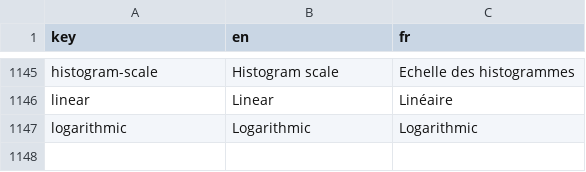
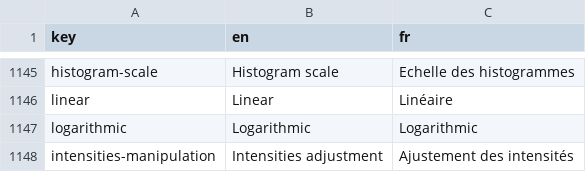
Before and after one commit to cytomine/Cytomine-Web-UI, a CSV file: src/locales/translations.csv, drawn as a sheet; only a part is shown, gaps mark what is left out.

Commit message:
Color manipulation: add setting to choose adjustment of intensities: by min/max or by brightness/contrast

```diff
--- a/src/locales/translations.csv
+++ b/src/locales/translations.csv
@@ -1147 +1147,2 @@ linear,Linear,Linéaire
 logarithmic,Logarithmic,Logarithmic
+intensities-manipulation,Intensities adjustment,Ajustement des intensités
```
Also changed, not shown: 3 other files.
